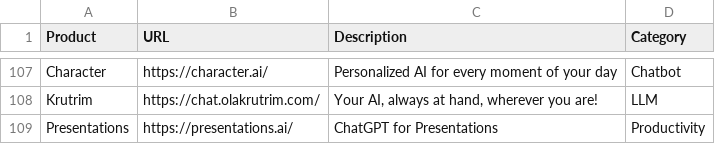
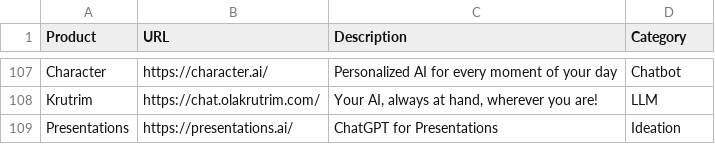
Before and after one commit to amitsarkar007/AI-tools, a CSV file: AIwebsites.csv, drawn as a sheet; only a part is shown, gaps mark what is left out.

Commit message:
updated a website category

```diff
--- a/AIwebsites.csv
+++ b/AIwebsites.csv
@@ -108,2 +108,2 @@ Character,https://character.ai/,Personalized AI for every moment of your day,Cha
 Krutrim,https://chat.olakrutrim.com/,"Your AI, always at hand, wherever you are!",LLM
-Presentations,https://presentations.ai/,ChatGPT for Presentations,Productivity
+Presentations,https://presentations.ai/,ChatGPT for Presentations,Ideation
```
Also changed, not shown: 2 other files.
